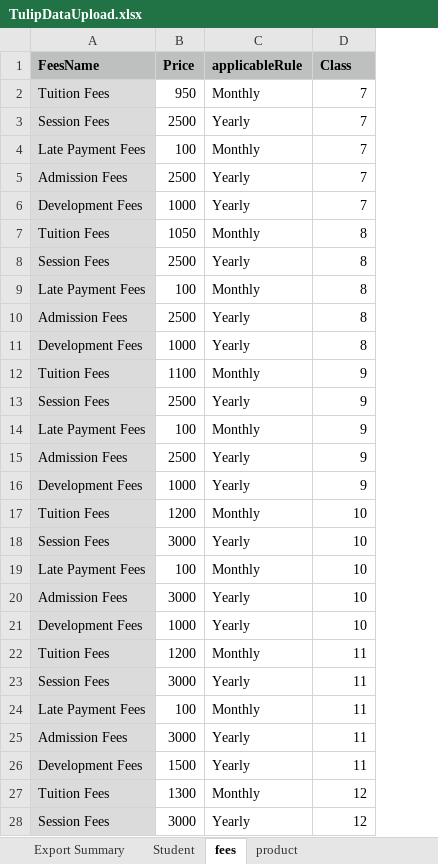
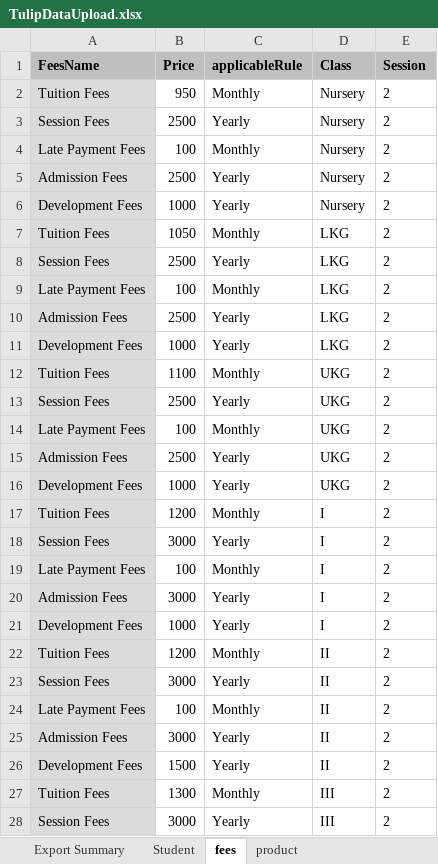
Before and after one commit to isanketsaha/TulipHost, an Excel workbook: TulipDataUpload.xlsx, sheet fees, drawn as a sheet; only a part is shown; values as stored, in another font and other column widths than the file's, no borders; the diff covers the shown part only; the diff names each change by its address in the sheet, - before the commit and + after, or states it on an @@ line.

```diff
--- a/TulipDataUpload.xlsx (sheet fees)
+++ b/TulipDataUpload.xlsx (sheet fees)
+column E (Session), rows 2-28: all 2
-D2:D6 (Class): 7
+D2:D6 (Class): Nursery
-D7:D11 (Class): 8
+D7:D11 (Class): LKG
-D12:D16 (Class): 9
+D12:D16 (Class): UKG
-D17:D21 (Class): 10
+D17:D21 (Class): I
-D22:D26 (Class): 11
+D22:D26 (Class): II
-D27:D28 (Class): 12
+D27:D28 (Class): III
```
Also changed, not shown: 28 edited cells elsewhere in this sheet, sheet Student, sheet Export Summary, 15 other files.
